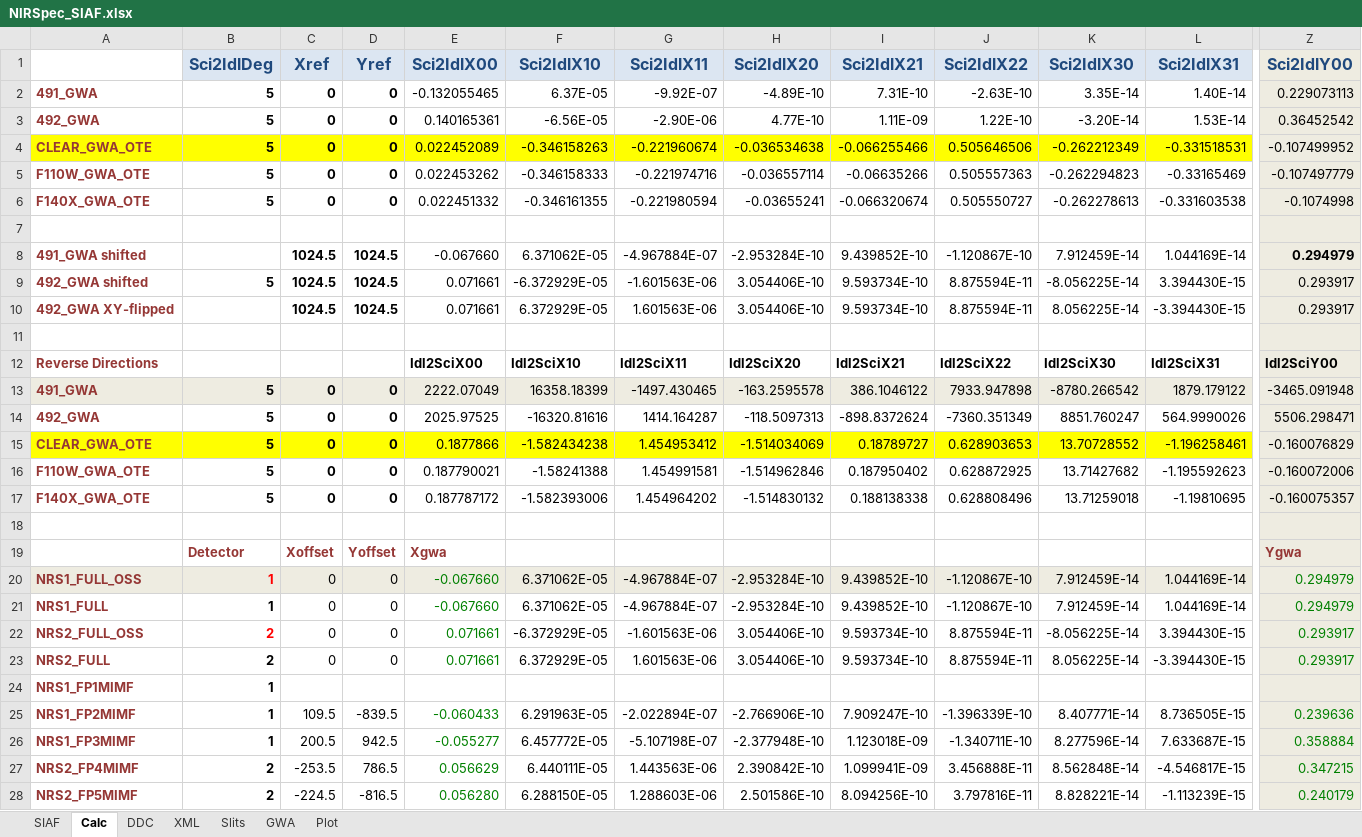
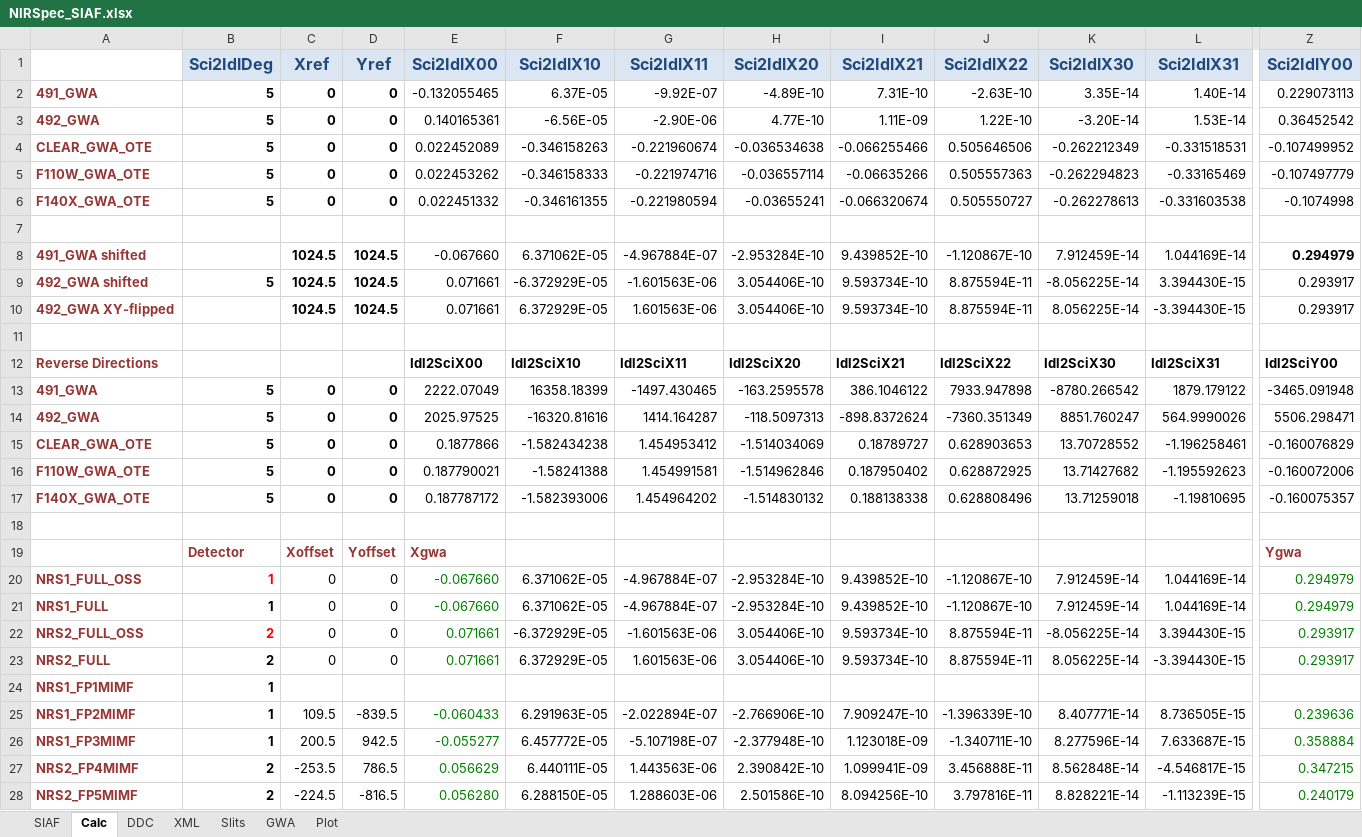
Before and after one commit to spacetelescope/pysiaf, an Excel workbook: pysiaf/prd_data/JWST/PRDOPSSOC-H-014/SIAFXML/Excel/NIRSpec_SIAF.xlsx, sheet Calc, drawn as a sheet; only a part is shown, gaps mark what is left out; values as stored, in another font and other column widths than the file's, no borders; the diff covers the shown part only; the diff names each change by its address in the sheet, - before the commit and + after, or states it on an @@ line.

```diff
--- a/pysiaf/prd_data/JWST/PRDOPSSOC-H-014/SIAFXML/Excel/NIRSpec_SIAF.xlsx (sheet Calc)
+++ b/pysiaf/prd_data/JWST/PRDOPSSOC-H-014/SIAFXML/Excel/NIRSpec_SIAF.xlsx (sheet Calc)
-Z2:Z12 fill: #EEECE1
+Z2:Z12 fill: none
-A4:L4 fill: #FFFF00
+A4:L4 fill: none
-A13:Z13 fill: #EEECE1
+A13:Z13 fill: none
-Z14:Z19 fill: #EEECE1
+Z14:Z19 fill: none
-A15:L15 fill: #FFFF00
+A15:L15 fill: none
-A20:Z20 fill: #EEECE1
+A20:Z20 fill: none
-Z21:Z28 fill: #EEECE1
+Z21:Z28 fill: none
```
Also changed, not shown: cell formats elsewhere in this sheet, sheet SIAF, charts or pictures, pysiaf/prd_data/JWST/PRDOPSSOC-H-014/SIAFXML/Excel/FGS_SIAF.xlsx, pysiaf/prd_data/JWST/PRDOPSSOC-H-014/SIAFXML/Excel/MIRI_SIAF.xlsx, 41 other files.
